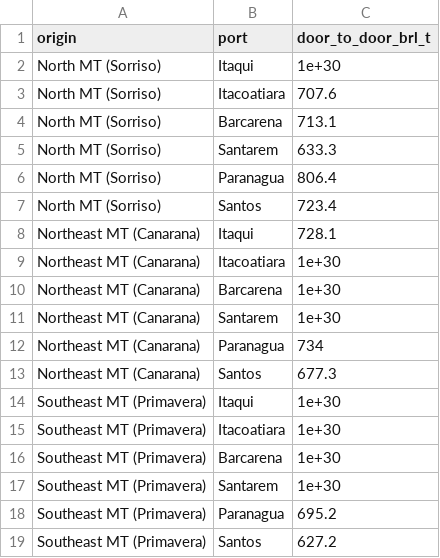
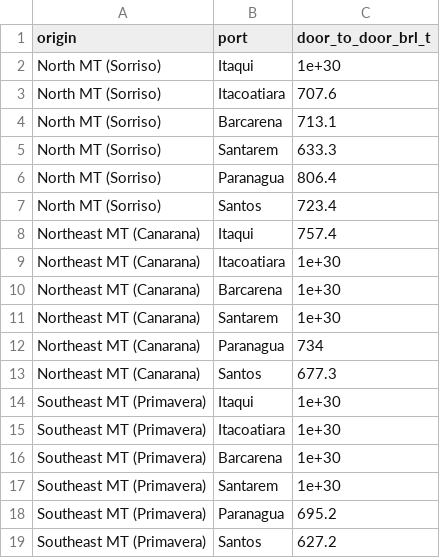
Before and after one commit to sirelves/multimodal-logistics-brazil, a CSV file: results/corridor_costs.csv, drawn as a sheet.

```diff
--- a/results/corridor_costs.csv
+++ b/results/corridor_costs.csv
@@ -7,3 +7,3 @@ North MT (Sorriso),Paranagua,806.4
 North MT (Sorriso),Santos,723.4
-Northeast MT (Canarana),Itaqui,728.1
+Northeast MT (Canarana),Itaqui,757.4
 Northeast MT (Canarana),Itacoatiara,1e+30
```
Also changed, not shown: results/validation.csv, results/validation_fit.csv, 9 other files.
